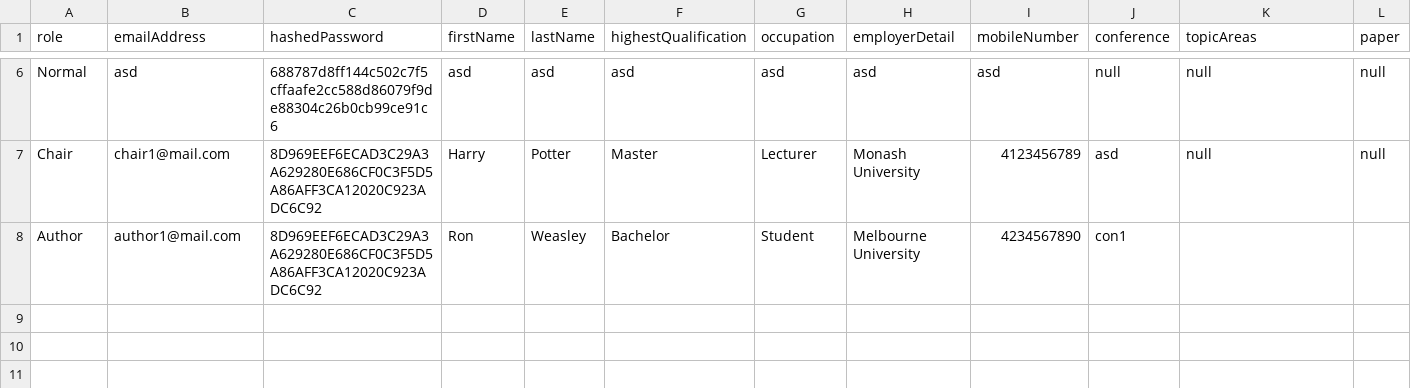
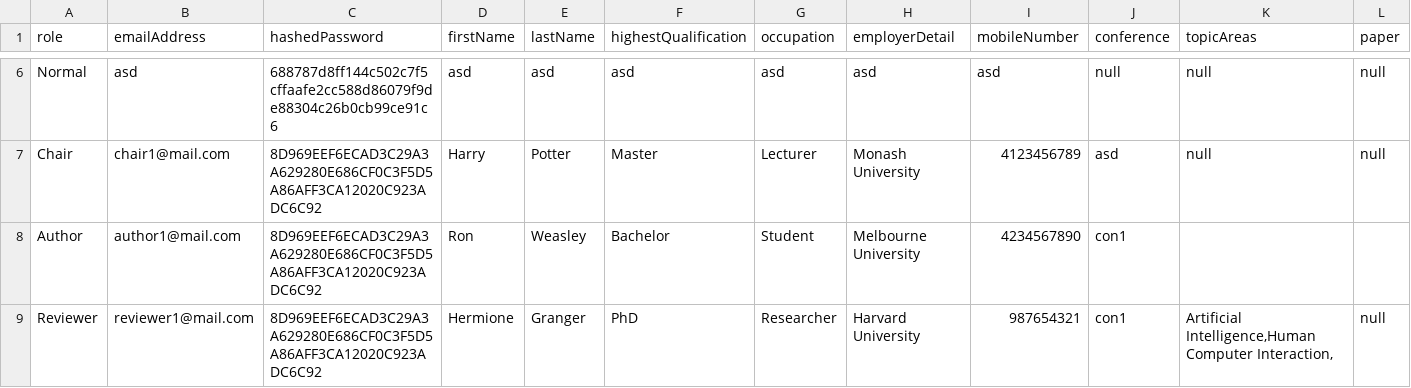
Before and after one commit to chailam/Conference-Management-System-CLI-Version, a CSV file: src/resource/NormalUser.csv, drawn as a sheet; only a part is shown, gaps mark what is left out.

Commit message:
reviewer join conference functionality implemented

```diff
--- a/src/resource/NormalUser.csv
+++ b/src/resource/NormalUser.csv
@@ -8 +8,2 @@ Chair,chair1@mail.com,8D969EEF6ECAD3C29A3A629280E686CF0C3F5D5A86AFF3CA12020C923A
 Author,author1@mail.com,8D969EEF6ECAD3C29A3A629280E686CF0C3F5D5A86AFF3CA12020C923ADC6C92,Ron,Weasley,Bachelor,Student,Melbourne University,4234567890,con1,,
+Reviewer,reviewer1@mail.com,8D969EEF6ECAD3C29A3A629280E686CF0C3F5D5A86AFF3CA12020C923ADC6C92,Hermione,Granger,PhD,Researcher,Harvard University,987654321,con1,"Artificial Intelligence,Human Computer Interaction,",null
```
Also changed, not shown: 3 other files.
